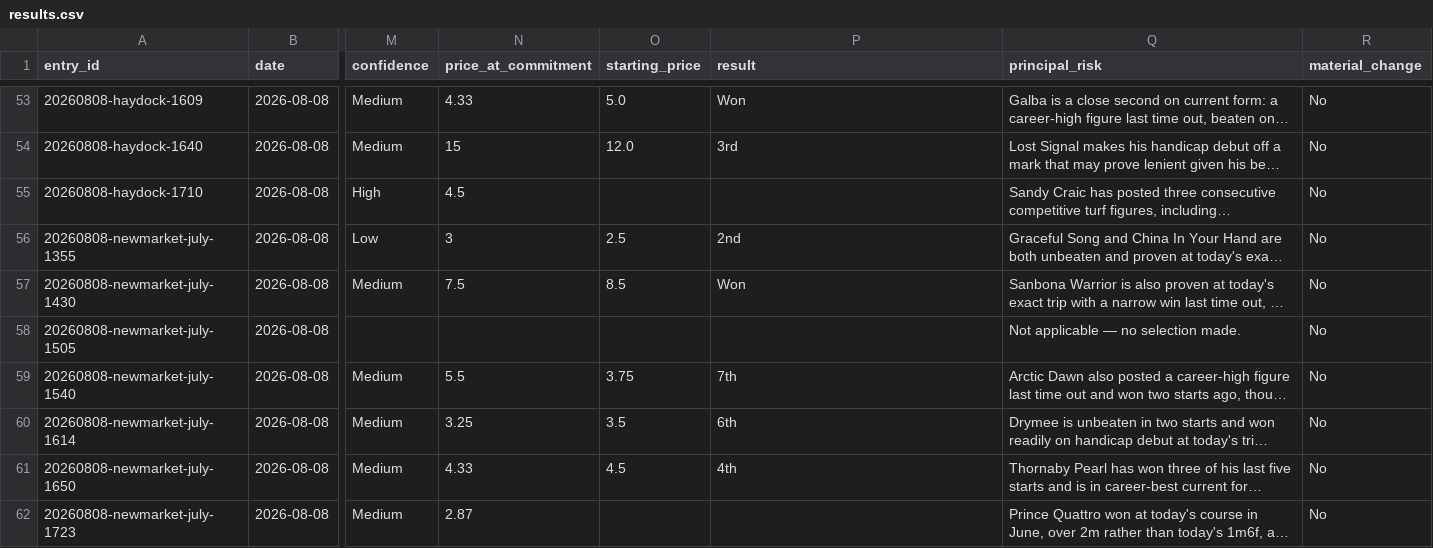
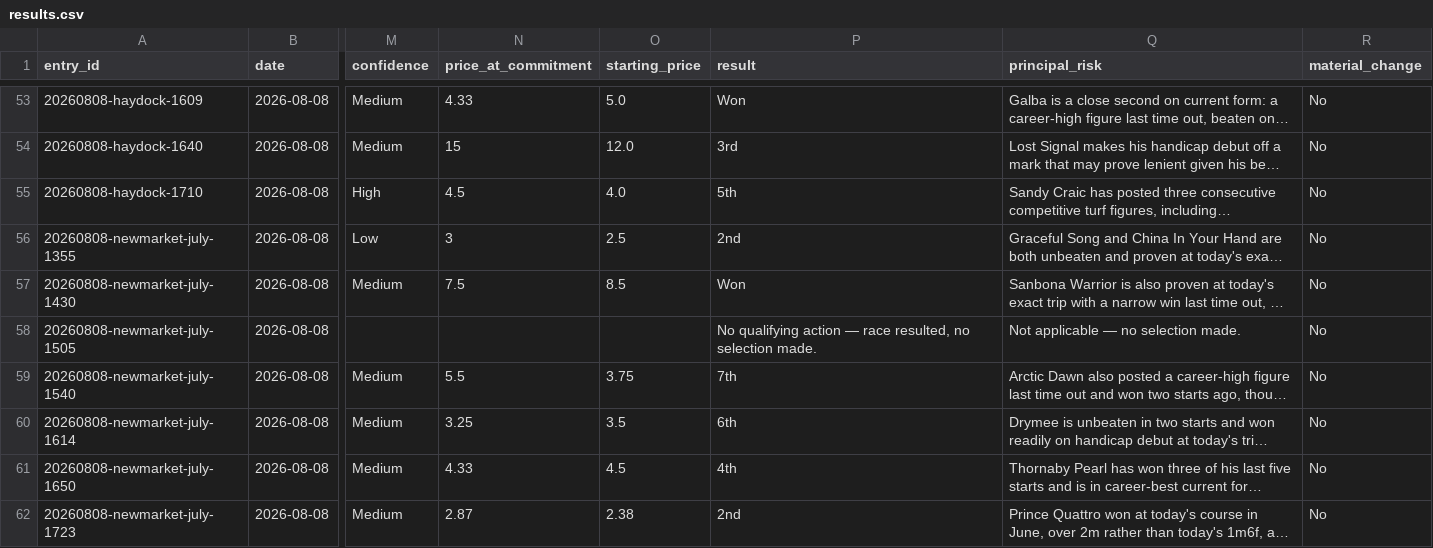
Before and after one commit to Readtherace/read-the-race, a CSV file: horses/results.csv, drawn as a sheet; only a part is shown, gaps mark what is left out; long unchanged cells end in …; the diff names each change by its address in the sheet, - before the commit and + after, or states it on an @@ line.

Commit message:
Record final 3 results for 8 August: Phantom Watch, Jack Langley, and the no-selection Newmarket maiden
Phantom Watch 5th, Jack Langley 2nd. The all-unraced Newcomers' Maiden
Fillies race, where no selection was made, is marked as resulted with no
qualifying action rather than left showing as pending.

```diff
--- a/horses/results.csv
+++ b/horses/results.csv
-O55 (starting_price): (empty)
+O55 (starting_price): 4.0
-P55 (result): (empty)
+P55 (result): 5th
-P58 (result): (empty)
+P58 (result): No qualifying action — race resulted, no selection made.
-O62 (starting_price): (empty)
+O62 (starting_price): 2.38
-P62 (result): (empty)
+P62 (result): 2nd
```
Also changed, not shown: 1 other file.
